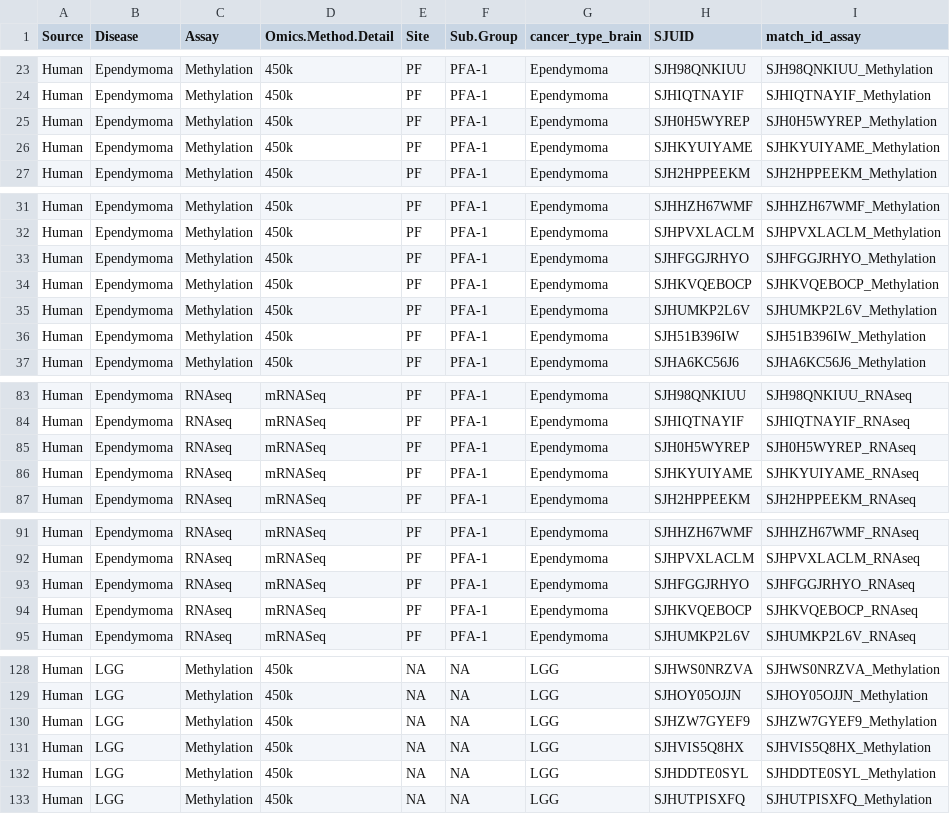
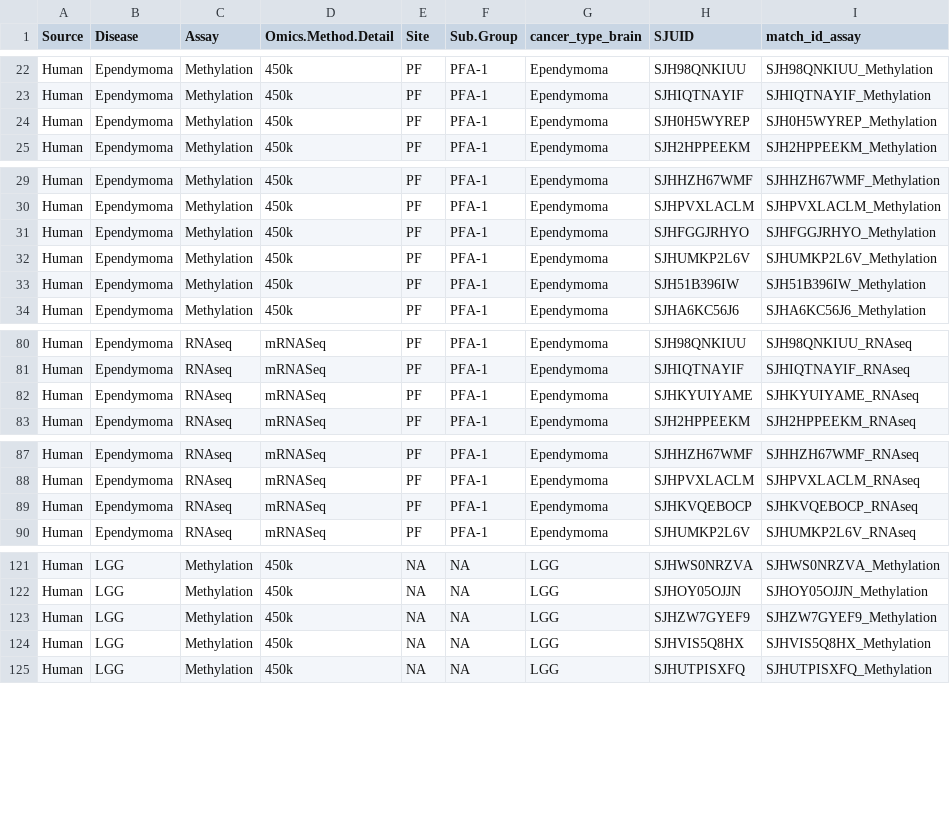
Before and after one commit to stjude-biohackathon/KIDS24-team1, a CSV file: analyses/data-exploratory-analysis/input/cohort.csv, drawn as a sheet; only a part is shown, gaps mark what is left out; the diff covers the shown part only.

```diff
--- a/analyses/data-exploratory-analysis/input/cohort.csv
+++ b/analyses/data-exploratory-analysis/input/cohort.csv
@@ -25,3 +24,2 @@
 "Human","Ependymoma","Methylation","450k","PF","PFA-1","Ependymoma","SJH0H5WYREP","SJH0H5WYREP_Methylation"
-"Human","Ependymoma","Methylation","450k","PF","PFA-1","Ependymoma","SJHKYUIYAME","SJHKYUIYAME_Methylation"
 "Human","Ependymoma","Methylation","450k","PF","PFA-1","Ependymoma","SJH2HPPEEKM","SJH2HPPEEKM_Methylation"
@@ -33,3 +31,2 @@
 "Human","Ependymoma","Methylation","450k","PF","PFA-1","Ependymoma","SJHFGGJRHYO","SJHFGGJRHYO_Methylation"
-"Human","Ependymoma","Methylation","450k","PF","PFA-1","Ependymoma","SJHKVQEBOCP","SJHKVQEBOCP_Methylation"
 "Human","Ependymoma","Methylation","450k","PF","PFA-1","Ependymoma","SJHUMKP2L6V","SJHUMKP2L6V_Methylation"
@@ -84,3 +81,2 @@
 "Human","Ependymoma","RNAseq","mRNASeq","PF","PFA-1","Ependymoma","SJHIQTNAYIF","SJHIQTNAYIF_RNAseq"
-"Human","Ependymoma","RNAseq","mRNASeq","PF","PFA-1","Ependymoma","SJH0H5WYREP","SJH0H5WYREP_RNAseq"
 "Human","Ependymoma","RNAseq","mRNASeq","PF","PFA-1","Ependymoma","SJHKYUIYAME","SJHKYUIYAME_RNAseq"
@@ -92,3 +88,2 @@
 "Human","Ependymoma","RNAseq","mRNASeq","PF","PFA-1","Ependymoma","SJHPVXLACLM","SJHPVXLACLM_RNAseq"
-"Human","Ependymoma","RNAseq","mRNASeq","PF","PFA-1","Ependymoma","SJHFGGJRHYO","SJHFGGJRHYO_RNAseq"
 "Human","Ependymoma","RNAseq","mRNASeq","PF","PFA-1","Ependymoma","SJHKVQEBOCP","SJHKVQEBOCP_RNAseq"
@@ -131,3 +124,2 @@
 "Human","LGG","Methylation","450k",NA,NA,"LGG","SJHVIS5Q8HX","SJHVIS5Q8HX_Methylation"
-"Human","LGG","Methylation","450k",NA,NA,"LGG","SJHDDTE0SYL","SJHDDTE0SYL_Methylation"
 "Human","LGG","Methylation","450k",NA,NA,"LGG","SJHUTPISXFQ","SJHUTPISXFQ_Methylation"
```
Also changed, not shown: 13 removed rows elsewhere in this file, analyses/data-exploratory-analysis/input/cohort-longitudinal.csv, 4 other files.
